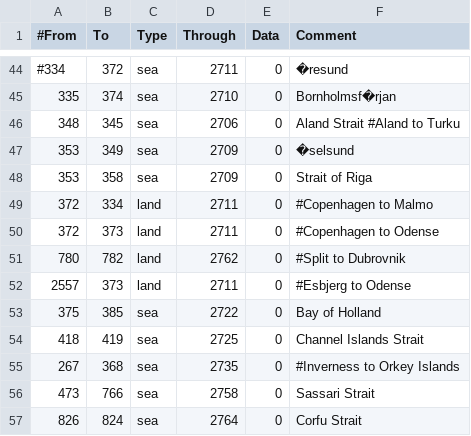
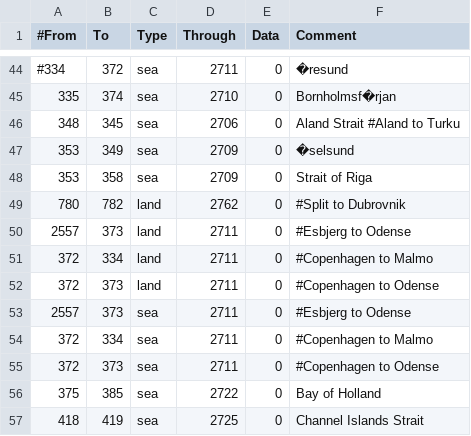
Before and after one commit to artyom-kuznetsov/BDSM_Mod-Victoria2, a CSV file: V2BDSM/mod/2/map/adjacencies.csv, drawn as a sheet; only a part is shown, gaps mark what is left out; the shorter side is filled out with more unchanged rows.

```diff
--- a/V2BDSM/mod/2/map/adjacencies.csv
+++ b/V2BDSM/mod/2/map/adjacencies.csv
@@ -48,6 +48,9 @@
 353;358;sea;2709;0;Strait of Riga
+780;782;land;2762;0;#Split to Dubrovnik
+2557;373;land;2711;0;#Esbjerg to Odense
 372;334;land;2711;0;#Copenhagen to Malmo
 372;373;land;2711;0;#Copenhagen to Odense
-780;782;land;2762;0;#Split to Dubrovnik
-2557;373;land;2711;0;#Esbjerg to Odense
+2557;373;sea;2711;0;#Esbjerg to Odense
+372;334;sea;2711;0;#Copenhagen to Malmo
+372;373;sea;2711;0;#Copenhagen to Odense
 375;385;sea;2722;0;Bay of Holland
```
Also changed, not shown: 10 other files.
